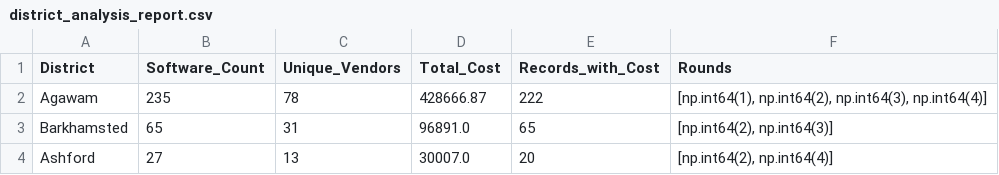
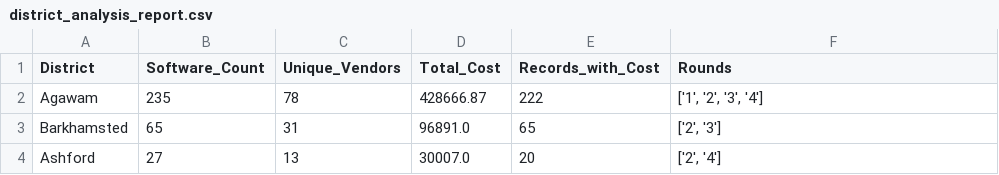
Before and after one commit to billy-enrizky/pdf-extraction, a CSV file: results/district_analysis_report.csv, drawn as a sheet.

```diff
--- a/results/district_analysis_report.csv
+++ b/results/district_analysis_report.csv
@@ -1,4 +1,4 @@
 District,Software_Count,Unique_Vendors,Total_Cost,Records_with_Cost,Rounds
-Agawam,235,78,428666.87,222,"[np.int64(1), np.int64(2), np.int64(3), np.int64(4)]"
-Barkhamsted,65,31,96891.0,65,"[np.int64(2), np.int64(3)]"
-Ashford,27,13,30007.0,20,"[np.int64(2), np.int64(4)]"
+Agawam,235,78,428666.87,222,"['1', '2', '3', '4']"
+Barkhamsted,65,31,96891.0,65,"['2', '3']"
+Ashford,27,13,30007.0,20,"['2', '4']"
```
Also changed, not shown: 1 other file.
